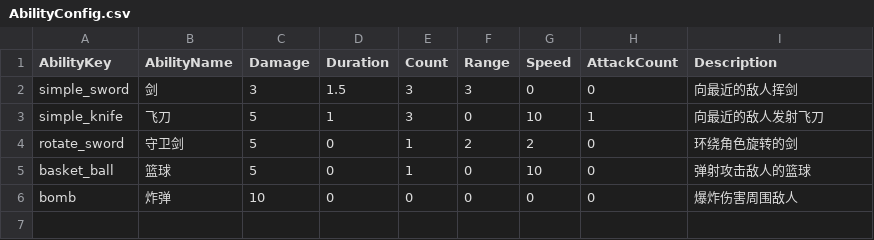
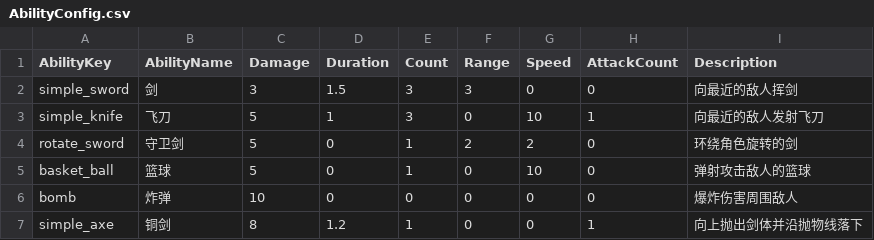
Before and after one commit to yurisachan16-creator/Vampire-Survivor-like, a CSV file: Assets/StreamingAssets/Config/AbilityConfig.csv, drawn as a sheet.

```diff
--- a/Assets/StreamingAssets/Config/AbilityConfig.csv
+++ b/Assets/StreamingAssets/Config/AbilityConfig.csv
@@ -6 +6,2 @@ basket_ball,篮球,5,0,1,0,10,0,弹射攻击敌人的篮球
 bomb,炸弹,10,0,0,0,0,0,爆炸伤害周围敌人
+simple_axe,铜剑,8,1.2,1,0,0,1,向上抛出剑体并沿抛物线落下
```
Also changed, not shown: Assets/StreamingAssets/Config/AbilityConfig_i18n.csv, Assets/StreamingAssets/Localization/ability.zh-Hans.csv, 40 other files.
